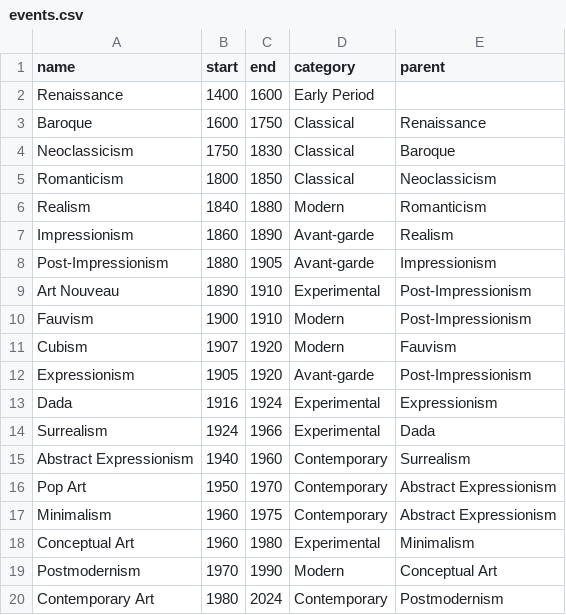
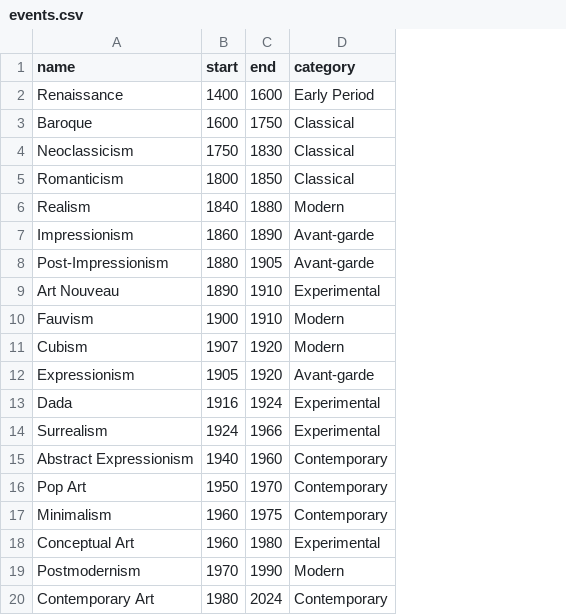
Before and after one commit to SriyaThotakura/cdw-public, a CSV file: Temporal Structures/Examples/events.csv, drawn as a sheet; the diff names each change by its address in the sheet, - before the commit and + after, or states it on an @@ line.

```diff
--- a/Temporal Structures/Examples/events.csv
+++ b/Temporal Structures/Examples/events.csv
-column E (parent), rows 3-20: Renaissance | Baroque | Neoclassicism | Romanticism | Realism | Impressionism | Post-Impressionism | Post-Impressionism | Fauvism | Post-Impressionism | Expressionism | Dada | Surrealism | Abstract Expressionism | Abstract Expressionism | Minimalism | Conceptual Art | Postmodernism
```
Also changed, not shown: 2 other files.
